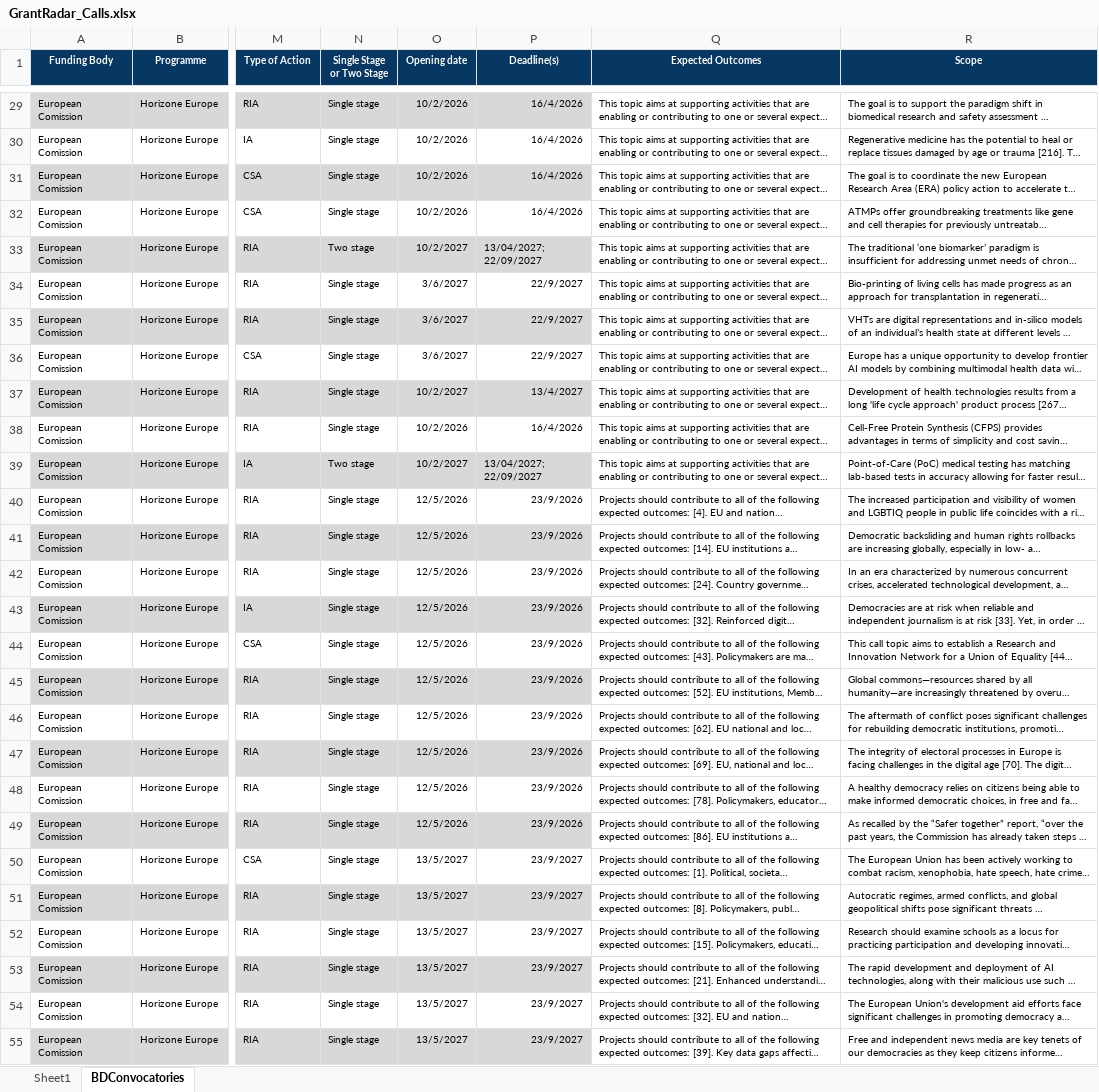
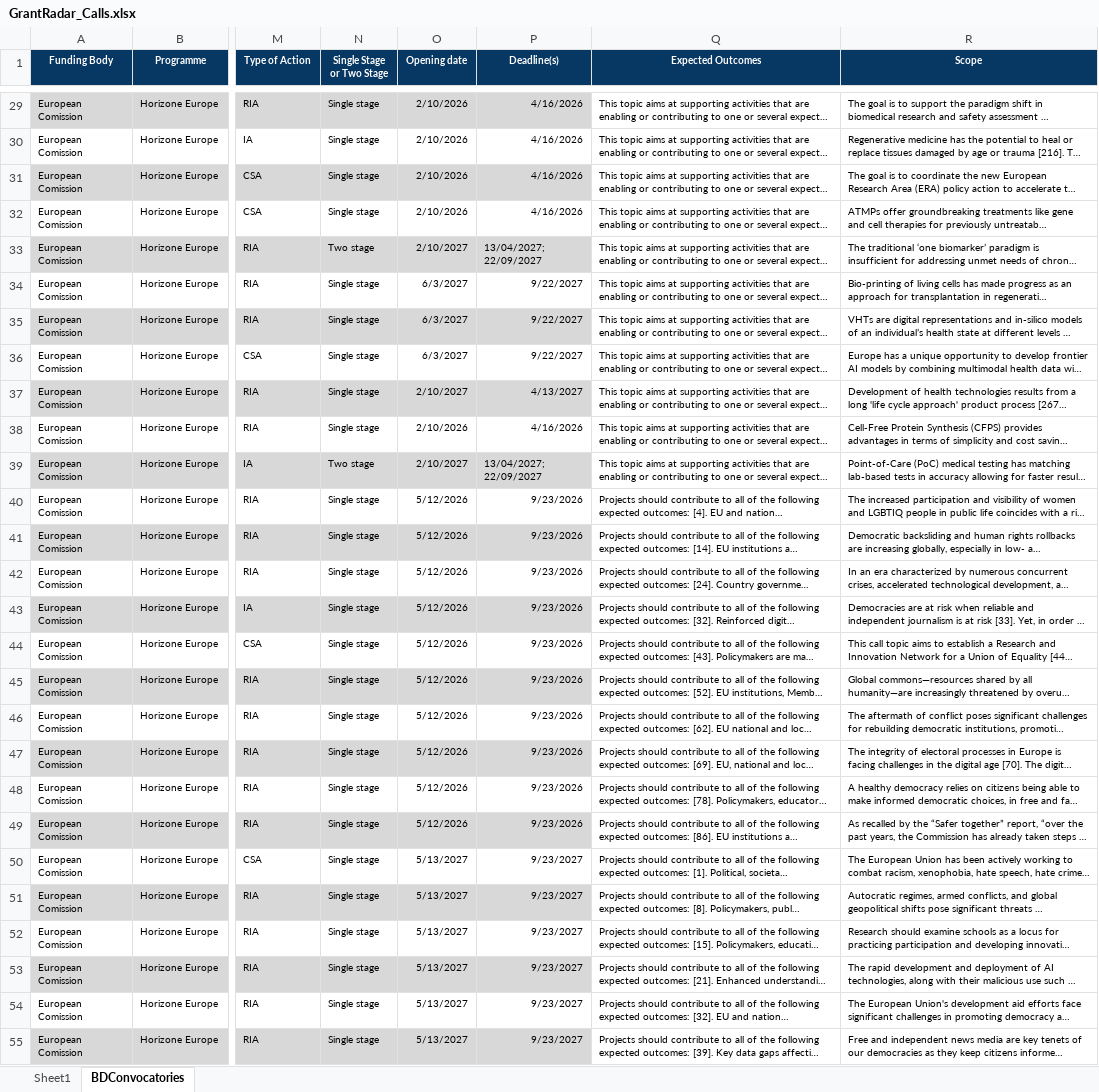
Before and after one commit to ProjectesRecerca/he-prototype, an Excel workbook: GrantRadar_Calls.xlsx, sheet BDConvocatories, drawn as a sheet; only a part is shown, gaps mark what is left out; long unchanged cells end in …; values as stored, in another font and other column widths than the file's, no borders; table styles not drawn; the diff covers the shown part only; the diff names each change by its address in the sheet, - before the commit and + after, or states it on an @@ line.

```diff
--- a/GrantRadar_Calls.xlsx (sheet BDConvocatories)
+++ b/GrantRadar_Calls.xlsx (sheet BDConvocatories)
-O29:O32 (Opening date): 10/2/2026
+O29:O32 (Opening date): 2/10/2026
-P29:P32 (Deadline(s)): 16/4/2026
+P29:P32 (Deadline(s)): 4/16/2026
-O33 (Opening date): 10/2/2027
+O33 (Opening date): 2/10/2027
-O34:O36 (Opening date): 3/6/2027
+O34:O36 (Opening date): 6/3/2027
-P34:P36 (Deadline(s)): 22/9/2027
+P34:P36 (Deadline(s)): 9/22/2027
-O37 (Opening date): 10/2/2027
+O37 (Opening date): 2/10/2027
-P37 (Deadline(s)): 13/4/2027
+P37 (Deadline(s)): 4/13/2027
-O38 (Opening date): 10/2/2026
+O38 (Opening date): 2/10/2026
-P38 (Deadline(s)): 16/4/2026
+P38 (Deadline(s)): 4/16/2026
-O39 (Opening date): 10/2/2027
+O39 (Opening date): 2/10/2027
-O40:O49 (Opening date): 12/5/2026
+O40:O49 (Opening date): 5/12/2026
-P40:P49 (Deadline(s)): 23/9/2026
+P40:P49 (Deadline(s)): 9/23/2026
-O50:O55 (Opening date): 13/5/2027
+O50:O55 (Opening date): 5/13/2027
-P50:P55 (Deadline(s)): 23/9/2027
+P50:P55 (Deadline(s)): 9/23/2027
```
Also changed, not shown: 798 edited cells elsewhere in this sheet.
